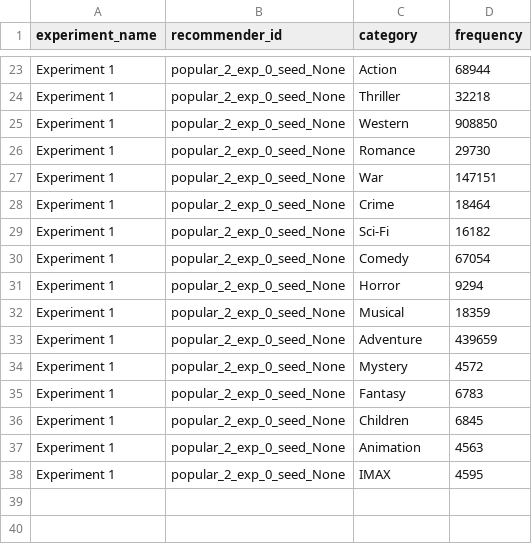
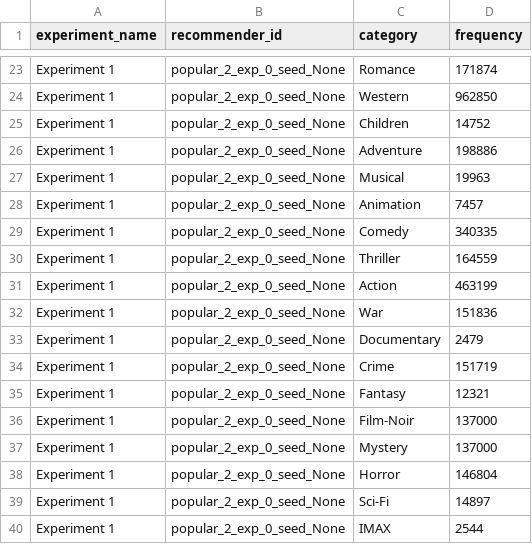
Before and after one commit to that-recsys-lab/smores, a CSV file: data_export_exp3/category_frequencies_505.csv, drawn as a sheet; only a part is shown, gaps mark what is left out; removed rows and columns are numbered as before the commit, all else as after; the diff covers the shown part only; the diff names each change by its address in the sheet, - before the commit and + after, or states it on an @@ line.

```diff
--- a/data_export_exp3/category_frequencies_505.csv
+++ b/data_export_exp3/category_frequencies_505.csv
-C23 (category): Action
+C23 (category): Romance
-D23 (frequency): 68944
+D23 (frequency): 171874
-row 24: Experiment 1 | popular_2_exp_0_seed_None | Thriller | 32218
-D24 (frequency): 908850
+D24 (frequency): 962850
-C25 (category): Romance
+C25 (category): Children
-D25 (frequency): 29730
+D25 (frequency): 14752
-C26 (category): War
+C26 (category): Adventure
-D26 (frequency): 147151
+D26 (frequency): 198886
-C27 (category): Crime
+C27 (category): Musical
-D27 (frequency): 18464
+D27 (frequency): 19963
-C28 (category): Sci-Fi
+C28 (category): Animation
-D28 (frequency): 16182
+D28 (frequency): 7457
-D29 (frequency): 67054
+D29 (frequency): 340335
-C30 (category): Horror
+C30 (category): Thriller
-D30 (frequency): 9294
+D30 (frequency): 164559
-C31 (category): Musical
+C31 (category): Action
-D31 (frequency): 18359
+D31 (frequency): 463199
+row 32: Experiment 1 | popular_2_exp_0_seed_None | War | 151836
-C33 (category): Adventure
+C33 (category): Documentary
-D33 (frequency): 439659
+D33 (frequency): 2479
-C34 (category): Mystery
+C34 (category): Crime
-D34 (frequency): 4572
+D34 (frequency): 151719
-D35 (frequency): 6783
+D35 (frequency): 12321
-C36 (category): Children
+C36 (category): Film-Noir
-D36 (frequency): 6845
+D36 (frequency): 137000
+row 37: Experiment 1 | popular_2_exp_0_seed_None | Mystery | 137000
+row 38: Experiment 1 | popular_2_exp_0_seed_None | Horror | 146804
-C39 (category): Animation
+C39 (category): Sci-Fi
-D39 (frequency): 4563
+D39 (frequency): 14897
-D40 (frequency): 4595
+D40 (frequency): 2544
```
Also changed, not shown: 5 added rows, 5 removed rows and 22 edited cells elsewhere in this file, data_export_exp2/category_frequencies_505.csv, data_export_exp2/provider_data_505.csv, 19 other files.
